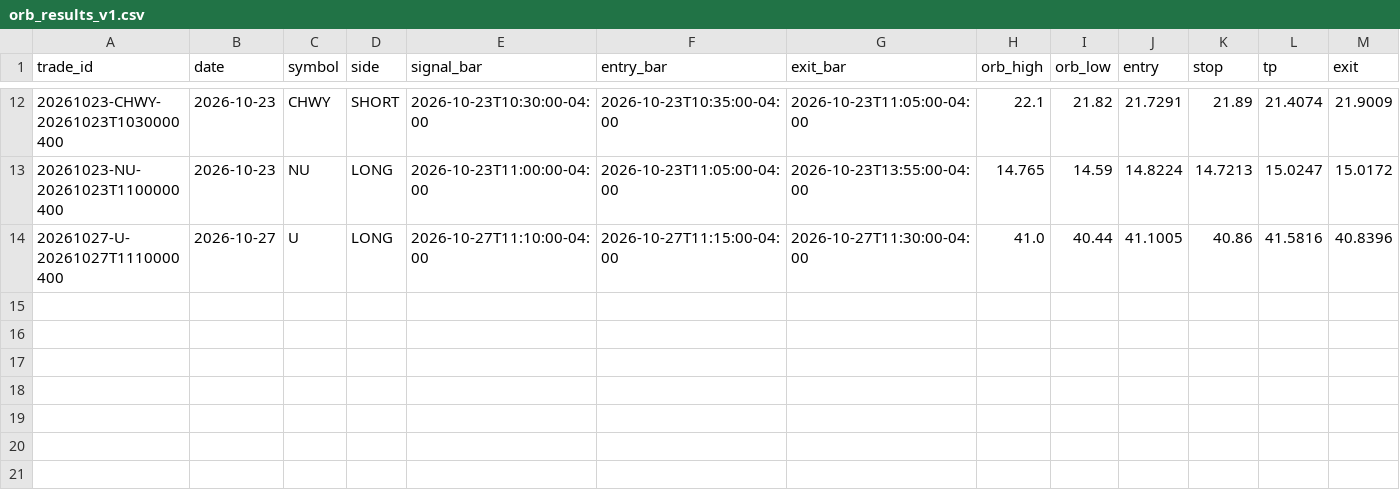
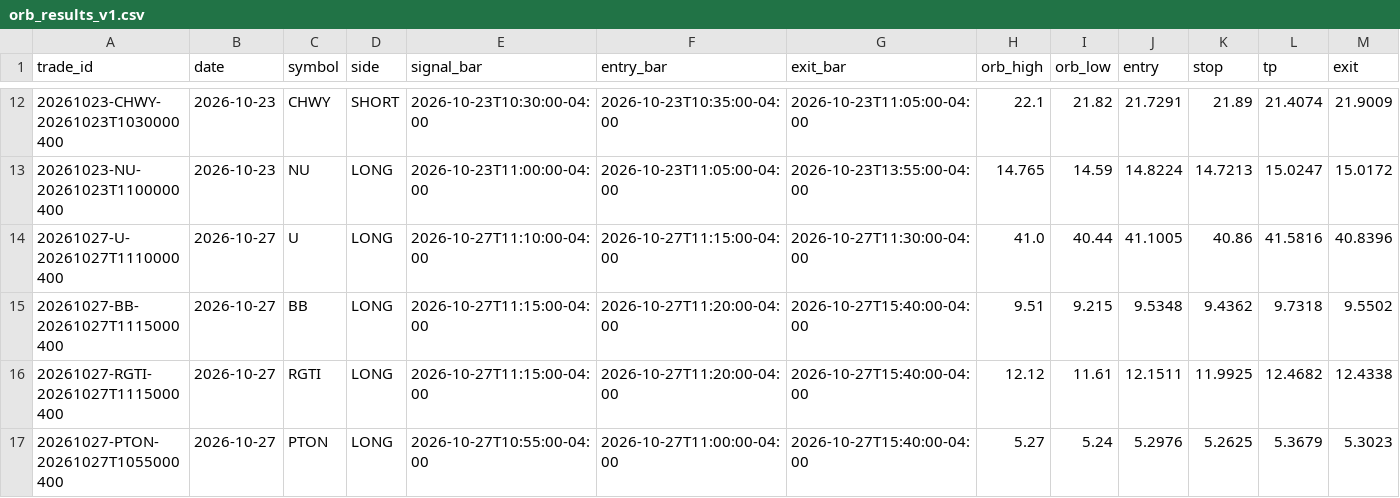
Before and after one commit to BreakoutSignals2026/breakout-scanner, a CSV file: orb_results_v1.csv, drawn as a sheet; only a part is shown, gaps mark what is left out; rows hold the shown columns only; the diff names each change by its address in the sheet, - before the commit and + after, or states it on an @@ line.

```diff
--- a/orb_results_v1.csv
+++ b/orb_results_v1.csv
+row 15: 20261027-BB-20261027T1115000400 | 2026-10-27 | BB | LONG | 2026-10-27T11:15:00-04:00 | 2026-10-27T11:20:00-04:00 | 2026-10-27T15:40:00-04:00 | 9.51 | 9.215 | 9.5348 | 9.4362 | 9.7318 | 9.5502
+row 16: 20261027-RGTI-20261027T1115000400 | 2026-10-27 | RGTI | LONG | 2026-10-27T11:15:00-04:00 | 2026-10-27T11:20:00-04:00 | 2026-10-27T15:40:00-04:00 | 12.12 | 11.61 | 12.1511 | 11.9925 | 12.4682 | 12.4338
+row 17: 20261027-PTON-20261027T1055000400 | 2026-10-27 | PTON | LONG | 2026-10-27T10:55:00-04:00 | 2026-10-27T11:00:00-04:00 | 2026-10-27T15:40:00-04:00 | 5.27 | 5.24 | 5.2976 | 5.2625 | 5.3679 | 5.3023
```
Also changed, not shown: 1 other file.
